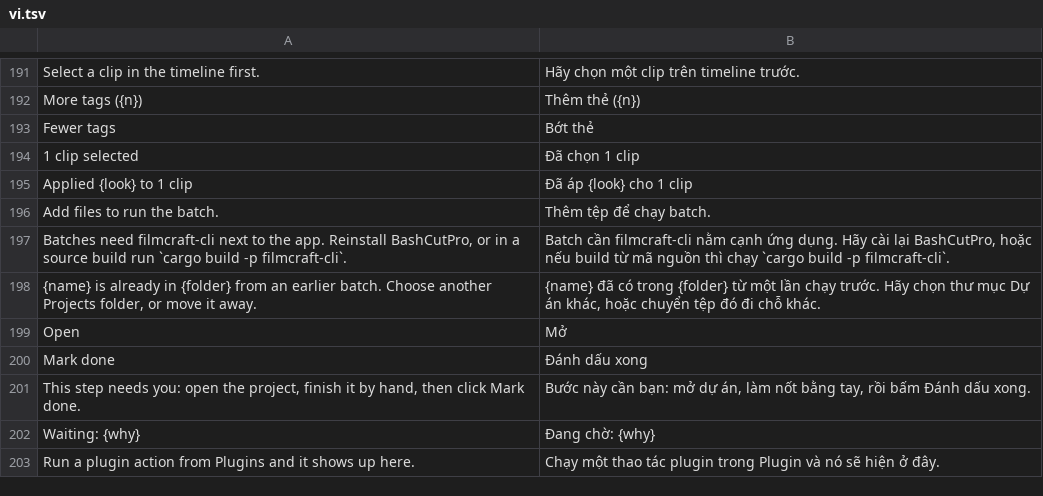
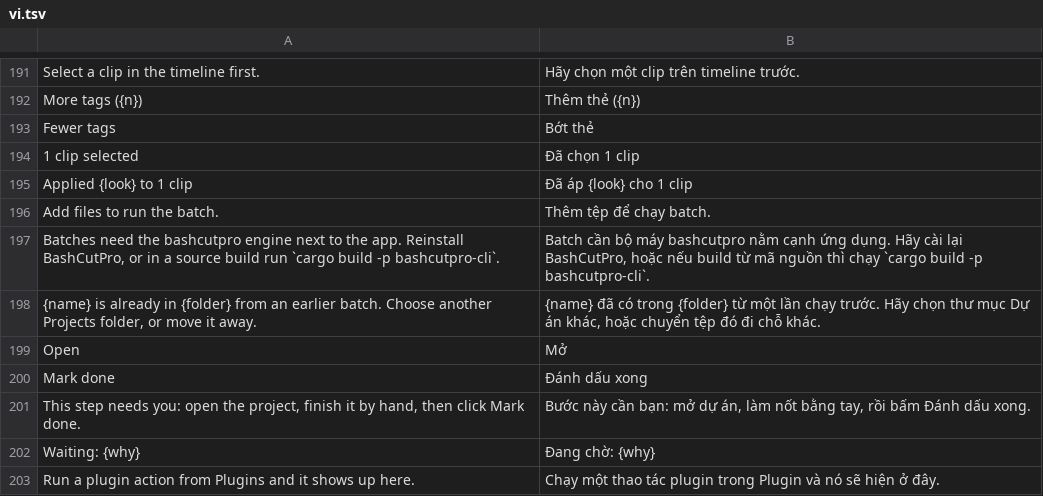
Before and after one commit to dongnguyenvie/BashCutPro, a TSV file: crates/ui-egui/src/bashcut_ui/strings/vi.tsv, drawn as a sheet; only a part is shown, gaps mark what is left out.

Commit message:
FX4: user-facing messages name bashcutpro / bashcutpro-cli instead of filmcraft-cli (batch whisper hint, Batch panel engine-missing text + vi, bashcut-batch help, create error)

```diff
--- a/crates/ui-egui/src/bashcut_ui/strings/vi.tsv
+++ b/crates/ui-egui/src/bashcut_ui/strings/vi.tsv
@@ -196,3 +196,3 @@ Applied {look} to 1 clip	Đã áp {look} cho 1 clip
 Add files to run the batch.	Thêm tệp để chạy batch.
-Batches need filmcraft-cli next to the app. Reinstall BashCutPro, or in a source build run `cargo build -p filmcraft-cli`.	Batch cần filmcraft-cli nằm cạnh ứng dụng. Hãy cài lại BashCutPro, hoặc nếu build từ mã nguồn thì chạy `cargo build -p filmcraft-cli`.
+Batches need the bashcutpro engine next to the app. Reinstall BashCutPro, or in a source build run `cargo build -p bashcutpro-cli`.	Batch cần bộ máy bashcutpro nằm cạnh ứng dụng. Hãy cài lại BashCutPro, hoặc nếu build từ mã nguồn thì chạy `cargo build -p bashcutpro-cli`.
 {name} is already in {folder} from an earlier batch. Choose another Projects folder, or move it away.	{name} đã có trong {folder} từ một lần chạy trước. Hãy chọn thư mục Dự án khác, hoặc chuyển tệp đó đi chỗ khác.
```
Also changed, not shown: 3 other files.
